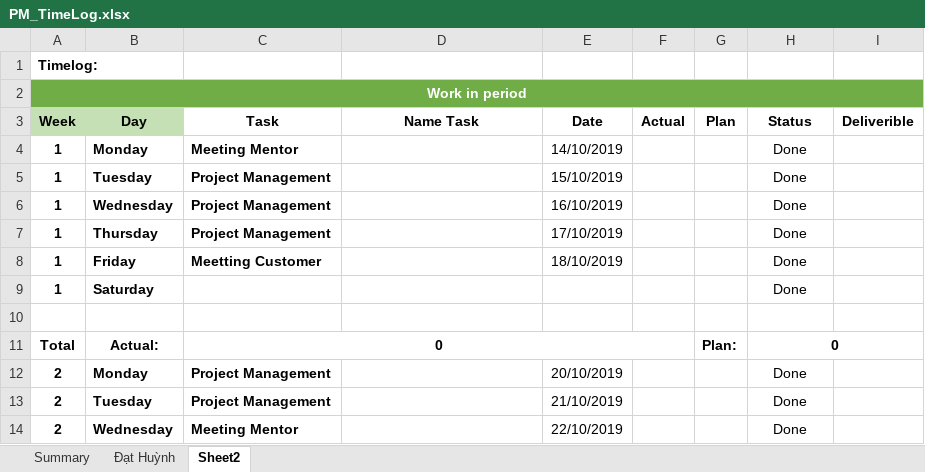
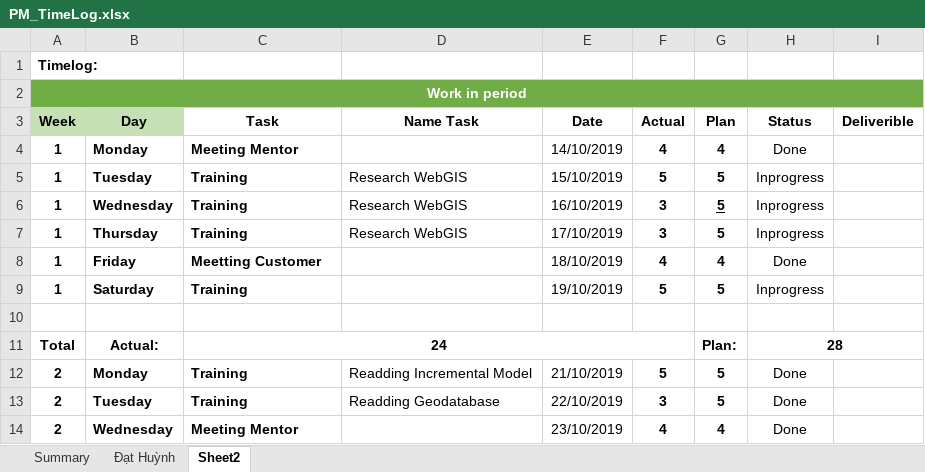
Before and after one commit to DamianHuynh/Capstone-Project, an Excel workbook: Private/Minh/4. Timelog/PM_TimeLog.xlsx, sheet Sheet2, drawn as a sheet; only a part is shown; values as stored, in another font and other column widths than the file's, no borders; the diff covers the shown part only; the diff names each change by its address in the sheet, - before the commit and + after, or states it on an @@ line.

Commit message:
Update PM_TimeLog.xlsx
Timelog Minh

```diff
--- a/Private/Minh/4. Timelog/PM_TimeLog.xlsx (sheet Sheet2)
+++ b/Private/Minh/4. Timelog/PM_TimeLog.xlsx (sheet Sheet2)
-F4 (Actual): (empty)
+F4 (Actual): 4
-G4 (Plan): (empty)
+G4 (Plan): 4
-C5:C7 (Task): Project Management
+C5:C7 (Task): Training
-D5:D7 (Name Task): (empty)
+D5:D7 (Name Task): Research WebGIS
-F5 (Actual): (empty)
+F5 (Actual): 5
-G5:G7 (Plan): (empty)
+G5:G7 (Plan): 5
-H5:H7 (Status): Done
+H5:H7 (Status): Inprogress
-F6:F7 (Actual): (empty)
+F6:F7 (Actual): 3
-F8 (Actual): (empty)
+F8 (Actual): 4
-G8 (Plan): (empty)
+G8 (Plan): 4
-C9 (Task): (empty)
+C9 (Task): Training
-E9 (Date): (empty)
+E9 (Date): 19/10/2019
-F9 (Actual): (empty)
+F9 (Actual): 5
-G9 (Plan): (empty)
+G9 (Plan): 5
-H9 (Status): Done
+H9 (Status): Inprogress
-C11 (Task): 0
+C11 (Task): 24
-H11 (Status): 0
+H11 (Status): 28
-C12:C13 (Task): Project Management
+C12:C13 (Task): Training
-D12 (Name Task): (empty)
+D12 (Name Task): Readding Incremental Model
-E12 (Date): 20/10/2019
+E12 (Date): 21/10/2019
-F12 (Actual): (empty)
+F12 (Actual): 5
-G12:G13 (Plan): (empty)
+G12:G13 (Plan): 5
-D13 (Name Task): (empty)
+D13 (Name Task): Readding Geodatabase
-E13 (Date): 21/10/2019
+E13 (Date): 22/10/2019
-F13 (Actual): (empty)
+F13 (Actual): 3
-E14 (Date): 22/10/2019
+E14 (Date): 23/10/2019
-F14 (Actual): (empty)
+F14 (Actual): 4
-G14 (Plan): (empty)
+G14 (Plan): 4
```
Also changed, not shown: 17 edited cells elsewhere in this sheet.
